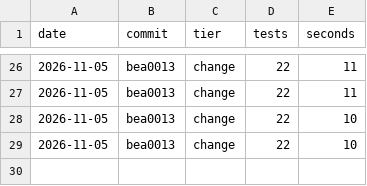
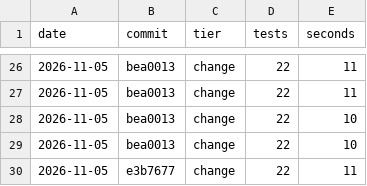
Before and after one commit to wizdes/MacDiskStats, a CSV file: docs/test-times.csv, drawn as a sheet; only a part is shown, gaps mark what is left out; the diff names each change by its address in the sheet, - before the commit and + after, or states it on an @@ line.

Commit message:
Second pass shortcut tested and rejected: Frees off by 19 GB; review rules

```diff
--- a/docs/test-times.csv
+++ b/docs/test-times.csv
+row 30: 2026-11-05 | e3b7677 | change | 22 | 11
```
Also changed, not shown: 3 other files.
